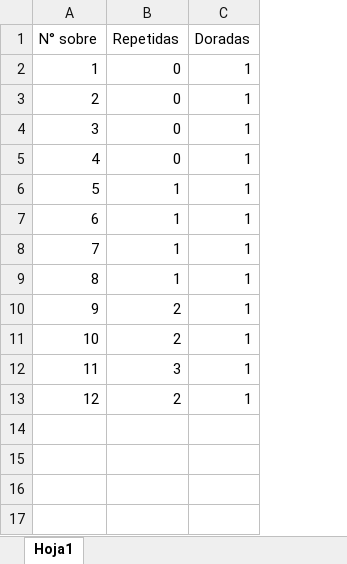
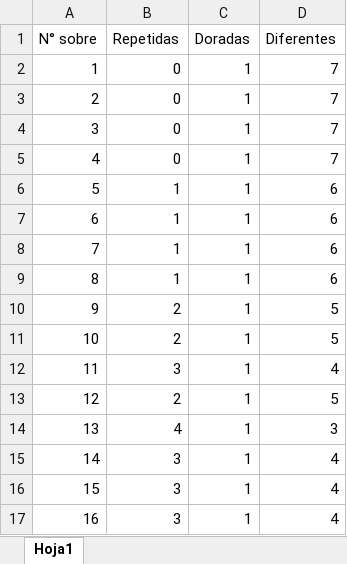
Before and after one commit to EHUAMANI1/Codigo-Gatito, an Excel workbook: Flujo/input/datos_album.xlsx, sheet Hoja1, drawn as a sheet; values as stored, in another font and other column widths than the file's, no borders; the diff names each change by its address in the sheet, - before the commit and + after, or states it on an @@ line.

```diff
--- a/Flujo/input/datos_album.xlsx (sheet Hoja1)
+++ b/Flujo/input/datos_album.xlsx (sheet Hoja1)
+column D (Diferentes), rows 2-13: 7 | 7 | 7 | 7 | 6 | 6 | 6 | 6 | 5 | 5 | 4 | 5
+row 14: 13 | 4 | 1 | 3
+row 15: 14 | 3 | 1 | 4
+row 16: 15 | 3 | 1 | 4
+row 17: 16 | 3 | 1 | 4
```
Also changed, not shown: 1 other file.
